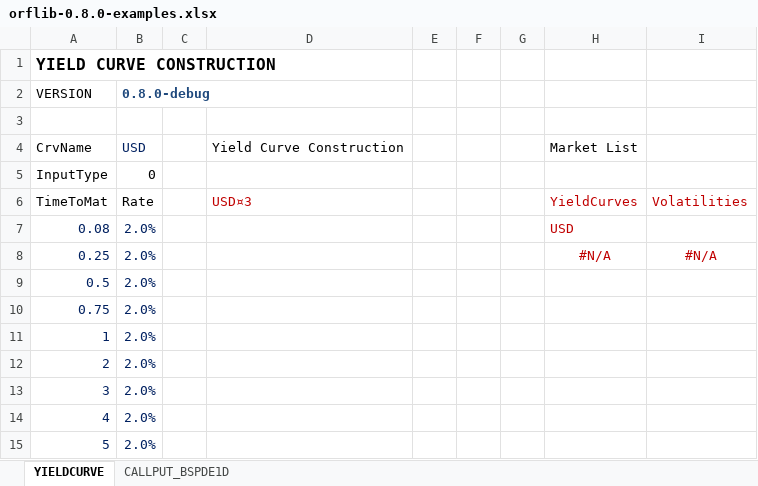
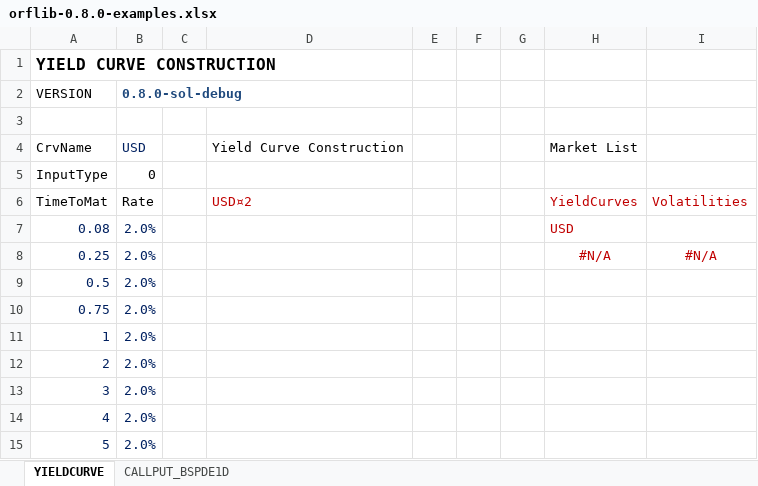
Before and after one commit to RuiXu55/orflib, an Excel workbook: examples/Excel/orflib-0.8.0-examples.xlsx, sheet YIELDCURVE, drawn as a sheet; values as stored, in another font and other column widths than the file's, no borders; the diff names each change by its address in the sheet, - before the commit and + after, or states it on an @@ line.

```diff
--- a/examples/Excel/orflib-0.8.0-examples.xlsx (sheet YIELDCURVE)
+++ b/examples/Excel/orflib-0.8.0-examples.xlsx (sheet YIELDCURVE)
-B2: 0.8.0-debug
+B2: 0.8.0-sol-debug
-D6: USD¤3
+D6: USD¤2
```
Also changed, not shown: examples/Excel/orflib-0.7.0-examples.xlsx, 12 other files.
